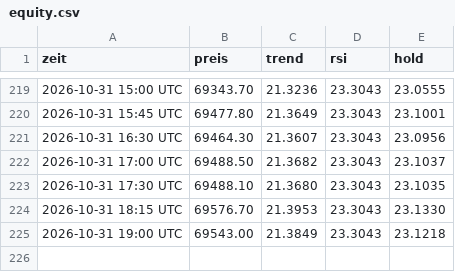
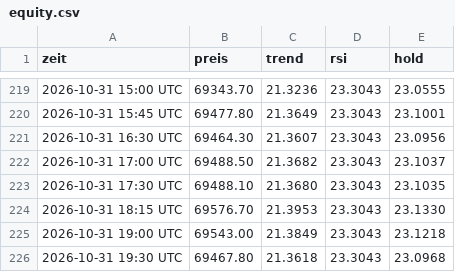
Before and after one commit to t7v7hcdys5-del/legendary-fiesta-trading, a CSV file: equity.csv, drawn as a sheet; only a part is shown, gaps mark what is left out.

```diff
--- a/equity.csv
+++ b/equity.csv
@@ -225 +225,2 @@ zeit,preis,trend,rsi,hold
 2026-10-31 19:00 UTC,69543.00,21.3849,23.3043,23.1218
+2026-10-31 19:30 UTC,69467.80,21.3618,23.3043,23.0968
```
Also changed, not shown: 3 other files.
